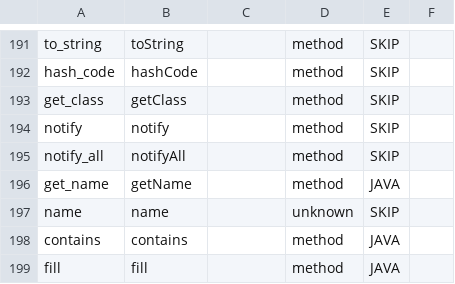
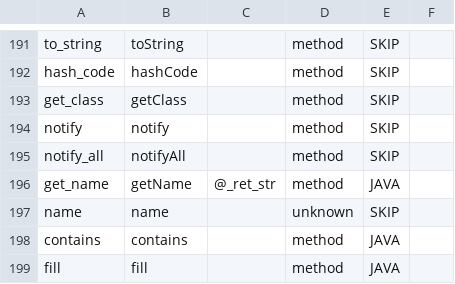
Before and after one commit to py5coding/py5generator, a CSV file: py5_resources/data/pshape.csv, drawn as a sheet; only a part is shown, gaps mark what is left out.

```diff
--- a/py5_resources/data/pshape.csv
+++ b/py5_resources/data/pshape.csv
@@ -195,3 +195,3 @@ notify,notify,,method,SKIP,
 notify_all,notifyAll,,method,SKIP,
-get_name,getName,,method,JAVA,
+get_name,getName,@_ret_str,method,JAVA,
 name,name,,unknown,SKIP,
```
Also changed, not shown: py5_resources/data/pfont.csv, 3 other files.
